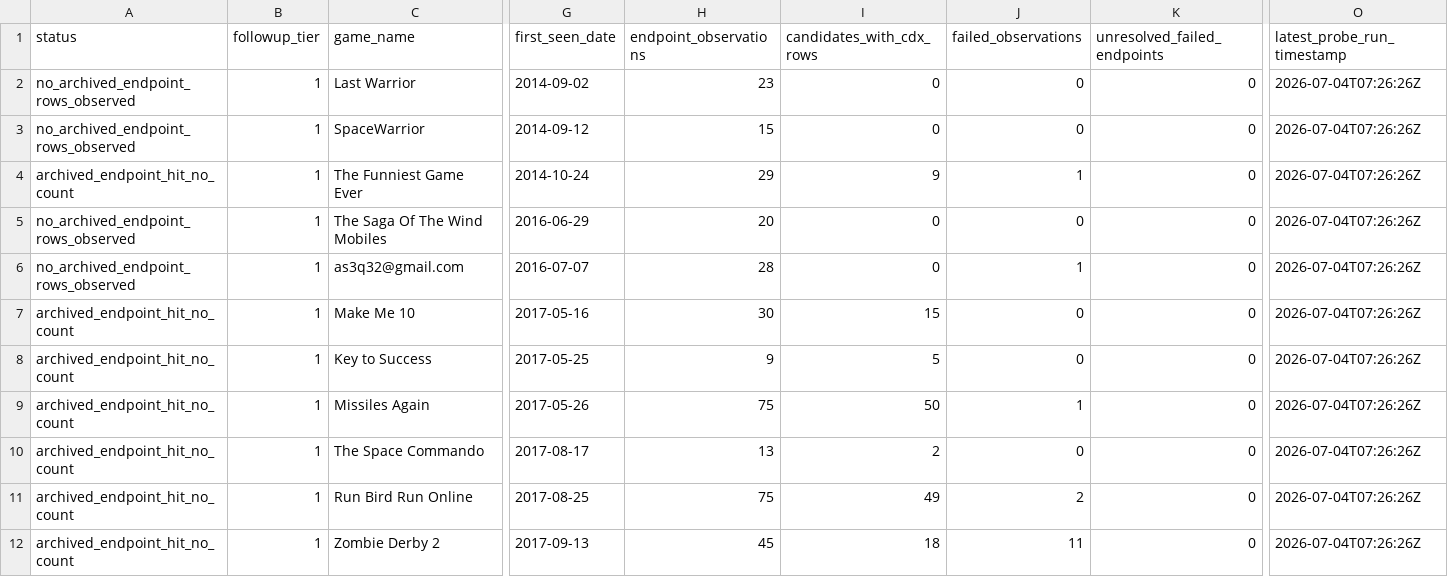
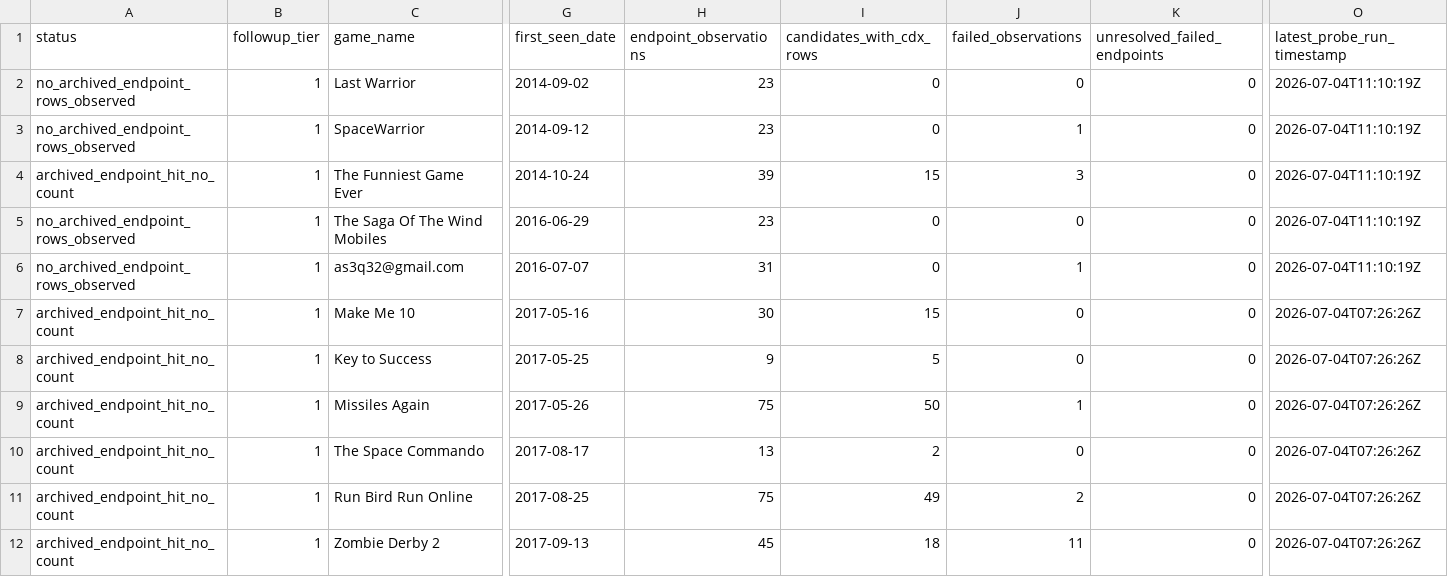
Before and after one commit to DataViking-Tech/kongregate-plays-data, a CSV file: data/processed/count_source_probe_game_status.csv, drawn as a sheet; only a part is shown, gaps mark what is left out; the diff names each change by its address in the sheet, - before the commit and + after, or states it on an @@ line.

Commit message:
Add account-list evidence checkpoint 332

```diff
--- a/data/processed/count_source_probe_game_status.csv
+++ b/data/processed/count_source_probe_game_status.csv
-O2:O6 (latest_probe_run_timestamp): 2026-07-04T07:26:26Z
+O2:O6 (latest_probe_run_timestamp): 2026-07-04T11:10:19Z
-H3 (endpoint_observations): 15
+H3 (endpoint_observations): 23
-J3 (failed_observations): 0
+J3 (failed_observations): 1
-H4 (endpoint_observations): 29
+H4 (endpoint_observations): 39
-I4 (candidates_with_cdx_rows): 9
+I4 (candidates_with_cdx_rows): 15
-J4 (failed_observations): 1
+J4 (failed_observations): 3
-H5 (endpoint_observations): 20
+H5 (endpoint_observations): 23
-H6 (endpoint_observations): 28
+H6 (endpoint_observations): 31
```
Also changed, not shown: data/processed/asof_recovery_feasibility_audit.csv, data/processed/no_history_evidence_summary.csv, 27 other files.
